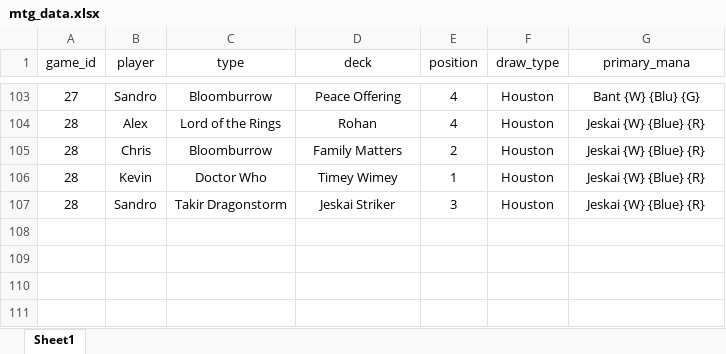
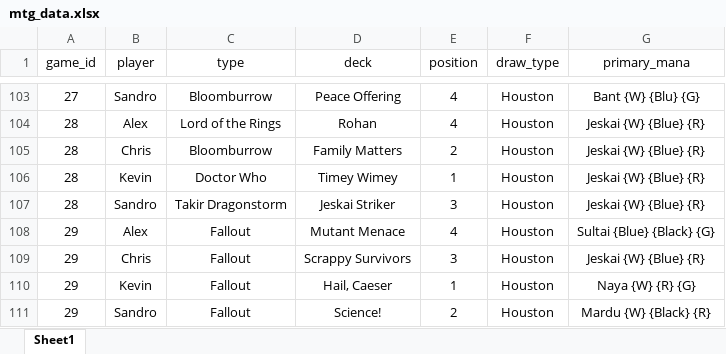
Before and after one commit to xiahoukev/mtg_analysis_sl, an Excel workbook: mtg_data.xlsx, sheet Sheet1, drawn as a sheet; only a part is shown, gaps mark what is left out; values as stored, in another font and other column widths than the file's, no borders; the diff names each change by its address in the sheet, - before the commit and + after, or states it on an @@ line.

Commit message:
updated with latest game data

```diff
--- a/mtg_data.xlsx (sheet Sheet1)
+++ b/mtg_data.xlsx (sheet Sheet1)
+row 108: 29 | Alex | Fallout | Mutant Menace | 4 | Houston | Sultai {Blue} {Black} {G}
+row 109: 29 | Chris | Fallout | Scrappy Survivors | 3 | Houston | Jeskai {W} {Blue} {R}
+row 110: 29 | Kevin | Fallout | Hail, Caeser | 1 | Houston | Naya {W} {R} {G}
+row 111: 29 | Sandro | Fallout | Science! | 2 | Houston | Mardu {W} {Black} {R}
```
